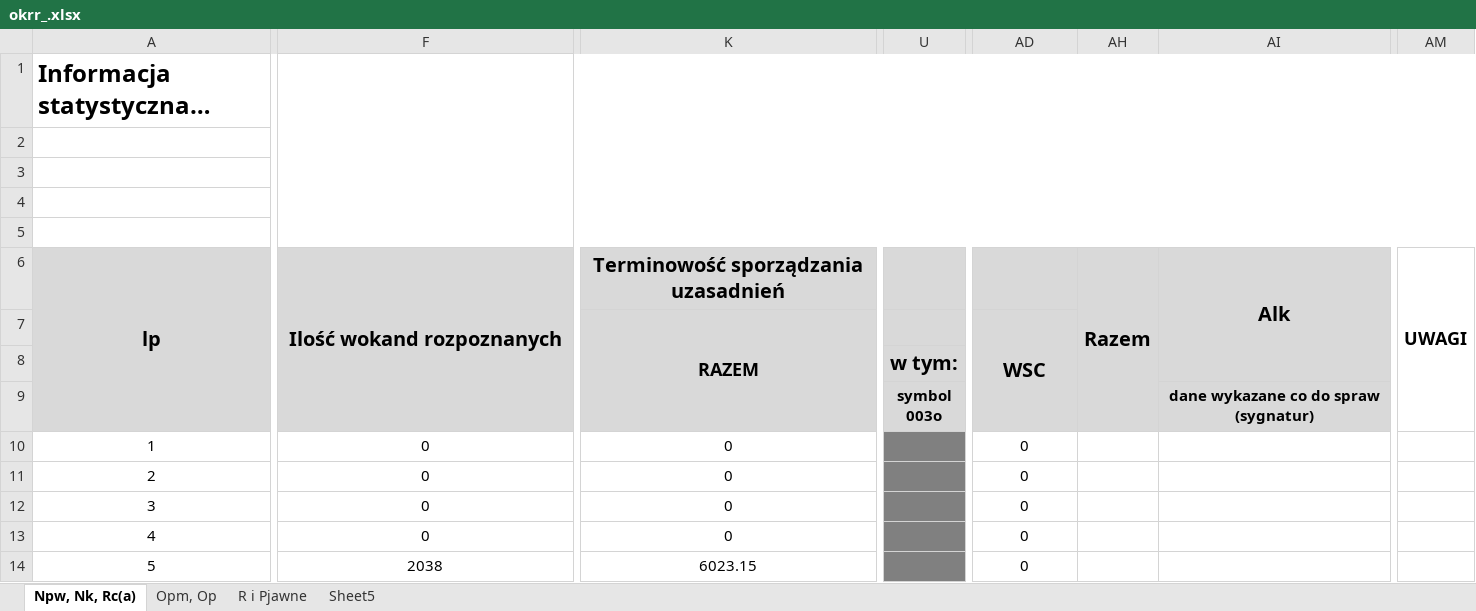
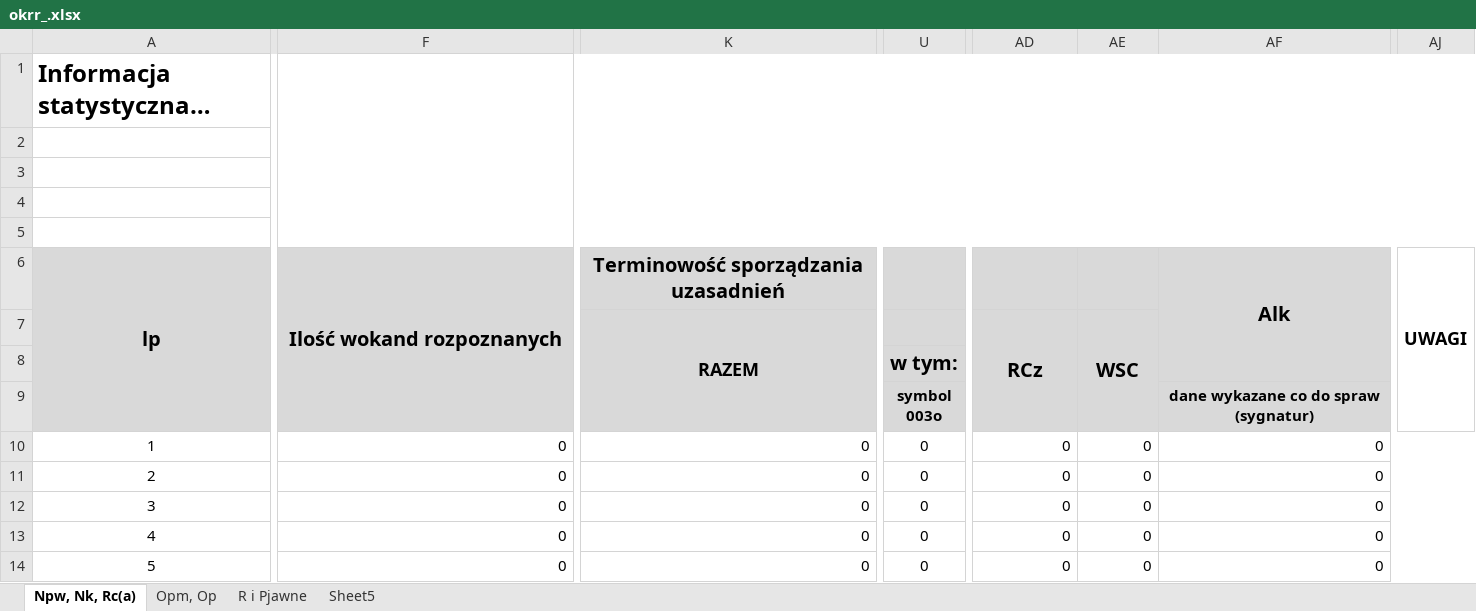
Before and after one commit to RolandSkowronek1972/statystyki, an Excel workbook: Statystyki_2018/Template/okrr_.xlsx, sheet Npw, Nk, Rc(a), drawn as a sheet; only a part is shown, gaps mark what is left out; long unchanged cells end in …; values as stored, in another font and other column widths than the file's, no borders; conditional formats not drawn; removed rows and columns are numbered as before the commit, all else as after; the diff covers the shown part only; the diff names each change by its address in the sheet, - before the commit and + after, or states it on an @@ line.

```diff
--- a/Statystyki_2018/Template/okrr_.xlsx (sheet Npw, Nk, Rc(a))
+++ b/Statystyki_2018/Template/okrr_.xlsx (sheet Npw, Nk, Rc(a))
-column AM, row 6: UWAGI
+column AJ, row 6: UWAGI
-AE6: Razem
+AE6: (empty)
-AH6:AH9 merged
-AD7: WSC
+AD7: RCz
-AE7: (empty)
+AE7: WSC
+AE7:AE9 merged
-F10:K14 alignment: center
+F10:K14 alignment: right
-U10:U14: (empty)
+U10:U14: 0
-U10:U14 fill: #808080
+U10:U14 fill: none
-AD10:AD14 alignment: center
+AD10:AD14 alignment: right
-AE10:AE14: (empty)
+AE10:AE14: 0
-AF10:AF14: (empty)
+AF10:AF14: 0
-F14: 2038
+F14: 0
-K14: 6023.15
+K14: 0
```
Also changed, not shown: 27 edited cells and cell formats elsewhere in this sheet, sheet R i Pjawne, sheet Sheet5, sheet Opm, Op, hidden cells, Statystyki_2018/Template/akrc.xlsx, Statystyki_2018/Template/akrg.xlsx, 28 other files.
